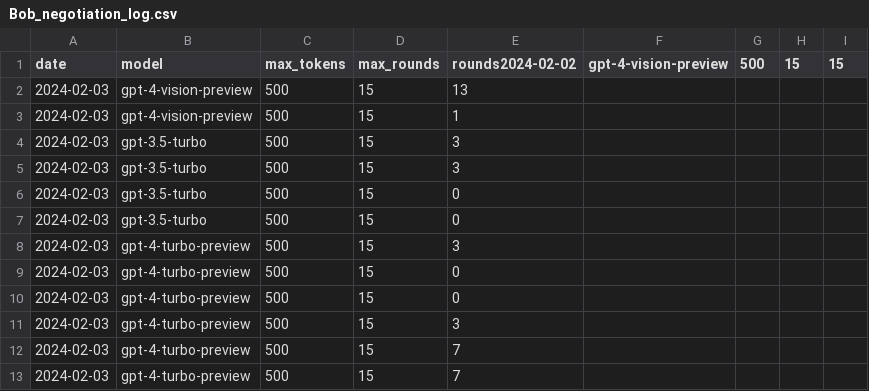
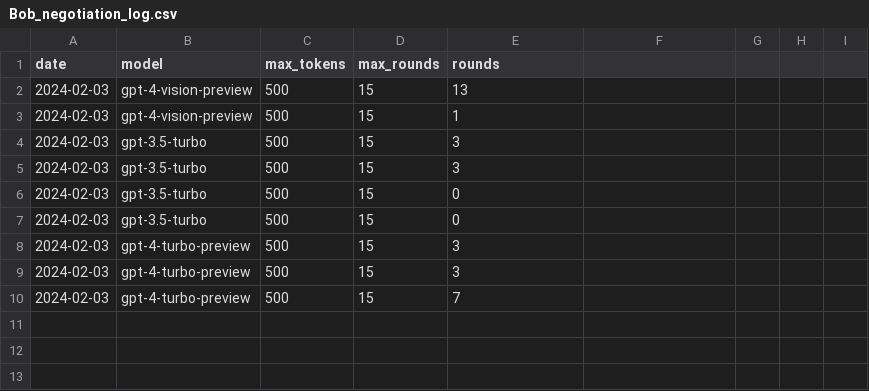
Before and after one commit to tgodfrey0/LLM_ROS2_Control, a CSV file: logs/Bob_negotiation_log.csv, drawn as a sheet.

```diff
--- a/logs/Bob_negotiation_log.csv
+++ b/logs/Bob_negotiation_log.csv
@@ -1,2 +1,2 @@
-date,model,max_tokens,max_rounds,rounds2024-02-02,gpt-4-vision-preview,500,15,15
+date,model,max_tokens,max_rounds,rounds
 2024-02-03,gpt-4-vision-preview,500,15,13
@@ -8,6 +8,3 @@ date,model,max_tokens,max_rounds,rounds2024-02-02,gpt-4-vision-preview,500,15,15
 2024-02-03,gpt-4-turbo-preview,500,15,3
-2024-02-03,gpt-4-turbo-preview,500,15,0
-2024-02-03,gpt-4-turbo-preview,500,15,0
 2024-02-03,gpt-4-turbo-preview,500,15,3
-2024-02-03,gpt-4-turbo-preview,500,15,7
 2024-02-03,gpt-4-turbo-preview,500,15,7
```
Also changed, not shown: logs/Alice_negotiation_log.csv.
